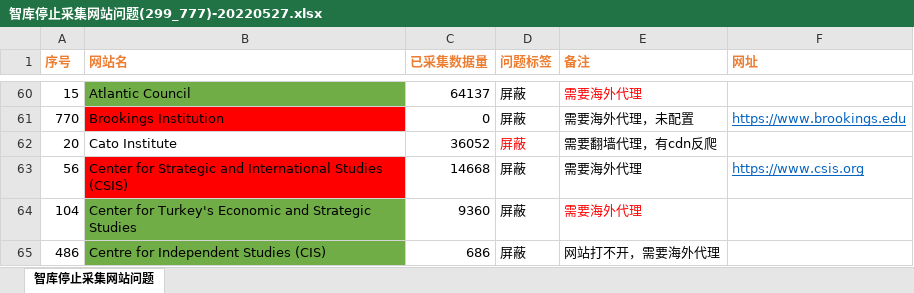
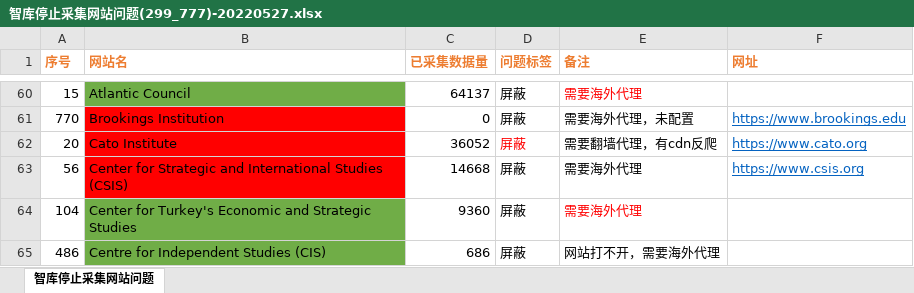
Before and after one commit to fangtiansheng/test, an Excel workbook: 智库停止采集网站问题(299_777)-20220527.xlsx, sheet 智库停止采集网站问题, drawn as a sheet; only a part is shown, gaps mark what is left out; values as stored, in another font and other column widths than the file's, no borders; the diff names each change by its address in the sheet, - before the commit and + after, or states it on an @@ line.

Commit message:
Update 智库停止采集网站问题(299_777)-20220527.xlsx

```diff
--- a/智库停止采集网站问题(299_777)-20220527.xlsx (sheet 智库停止采集网站问题)
+++ b/智库停止采集网站问题(299_777)-20220527.xlsx (sheet 智库停止采集网站问题)
-B62 fill: none
+B62 fill: #FF0000
-F62 (网址): (empty)
+F62 (网址): https://www.cato.org
```
